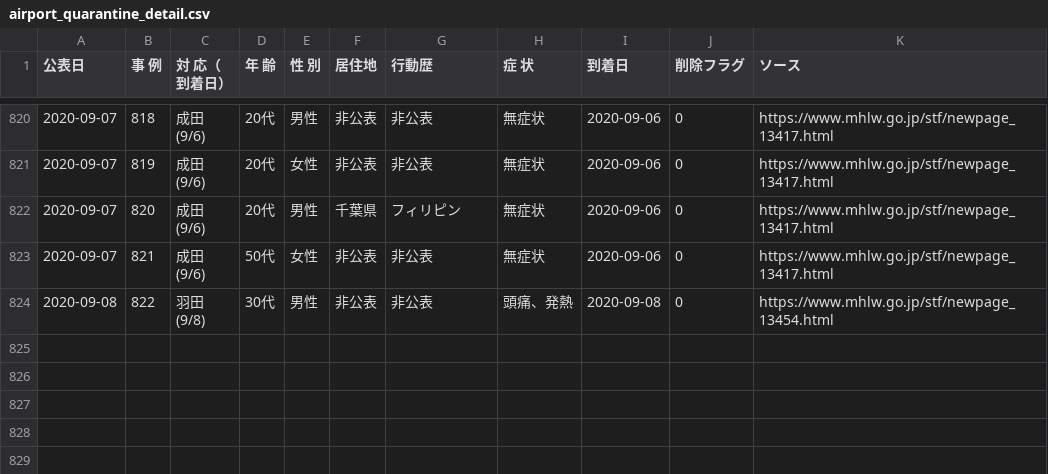
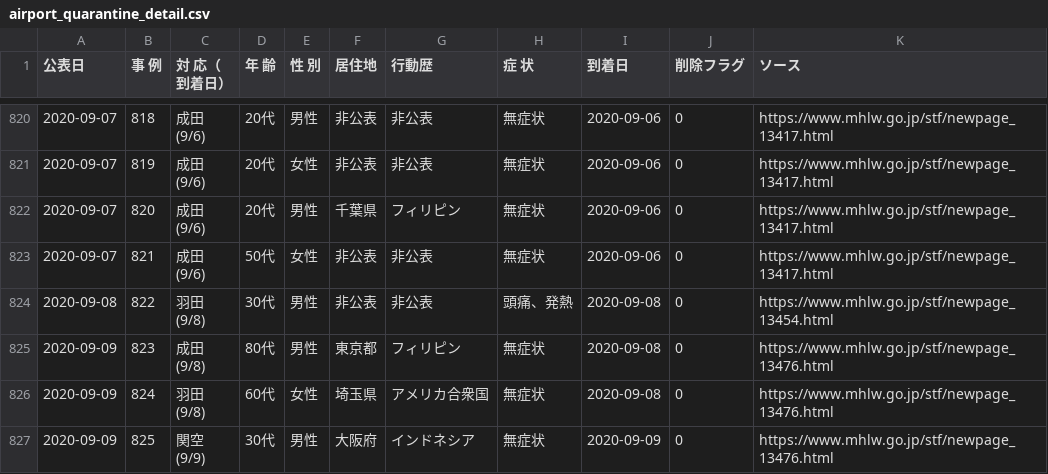
Before and after one commit to CalicoKater/covid-19, a CSV file: airport_quarantine_detail.csv, drawn as a sheet; only a part is shown, gaps mark what is left out.

```diff
--- a/airport_quarantine_detail.csv
+++ b/airport_quarantine_detail.csv
@@ -1630 +1630,7 @@
 (9/8)","30代","男性","非公表","非公表","頭痛、発熱",2020-09-08,0,https://www.mhlw.go.jp/stf/newpage_13454.html
+2020-09-09,823,"成田
+(9/8)","80代","男性","東京都","フィリピン","無症状",2020-09-08,0,https://www.mhlw.go.jp/stf/newpage_13476.html
+2020-09-09,824,"羽田
+(9/8)","60代","女性","埼玉県","アメリカ合衆国","無症状",2020-09-08,0,https://www.mhlw.go.jp/stf/newpage_13476.html
+2020-09-09,825,"関空
+(9/9)","30代","男性","大阪府","インドネシア","無症状",2020-09-09,0,https://www.mhlw.go.jp/stf/newpage_13476.html
```
Also changed, not shown: airport_pcr_test_daily.csv, airport_quarantine.csv, 14 other files.
